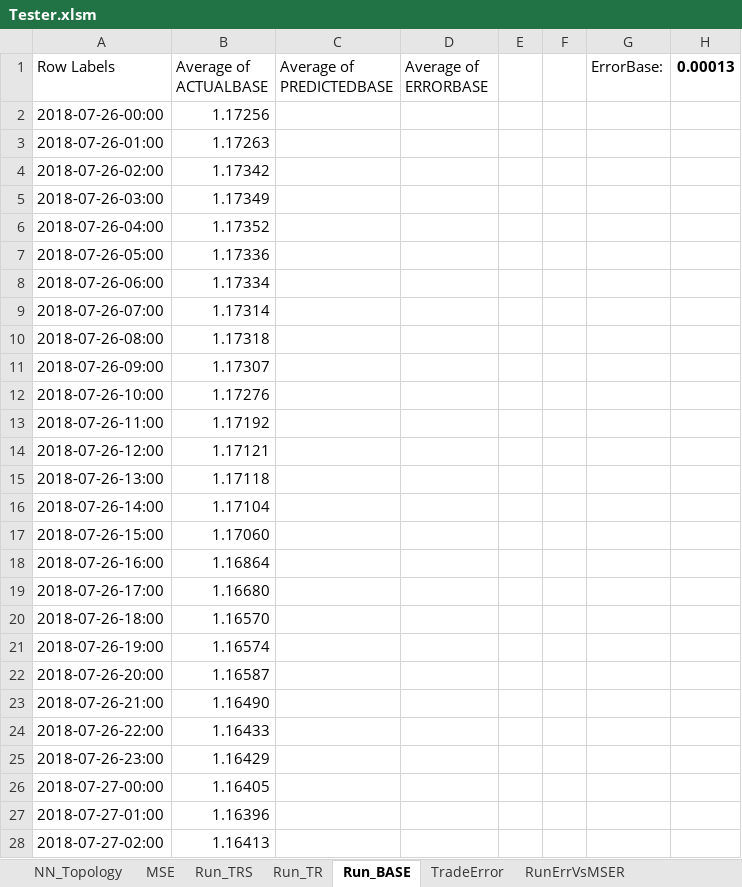
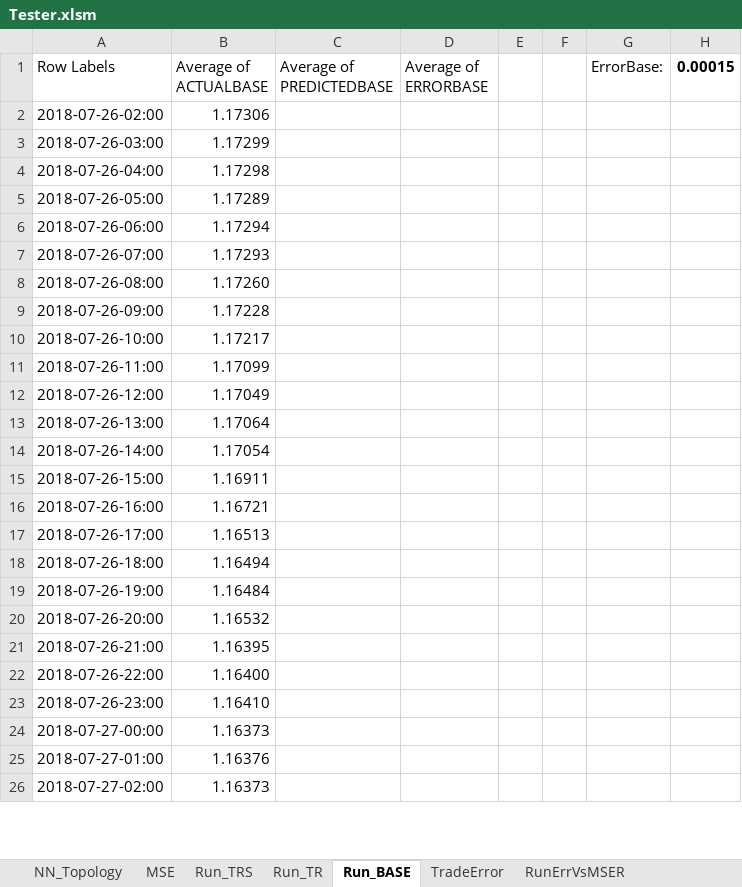
Before and after one commit to gcaglion/zzz, an Excel workbook: Tester.xlsm, sheet Run_BASE, drawn as a sheet; only a part is shown; values as stored, in another font and other column widths than the file's, no borders; charts and pictures not drawn; removed rows and columns are numbered as before the commit, all else as after; the diff covers the shown part only; the diff names each change by its address in the sheet, - before the commit and + after, or states it on an @@ line.

```diff
--- a/Tester.xlsm (sheet Run_BASE)
+++ b/Tester.xlsm (sheet Run_BASE)
-H1: 0.00013
+H1: 0.00015
-row 2: 2018-07-26-00:00 | 1.17256
-row 3: 2018-07-26-01:00 | 1.17263
-B2 (Average of ACTUALBASE): 1.17342
+B2 (Average of ACTUALBASE): 1.17306
-B3 (Average of ACTUALBASE): 1.17349
+B3 (Average of ACTUALBASE): 1.17299
-B4 (Average of ACTUALBASE): 1.17352
+B4 (Average of ACTUALBASE): 1.17298
-B5 (Average of ACTUALBASE): 1.17336
+B5 (Average of ACTUALBASE): 1.17289
-B6 (Average of ACTUALBASE): 1.17334
+B6 (Average of ACTUALBASE): 1.17294
-B7 (Average of ACTUALBASE): 1.17314
+B7 (Average of ACTUALBASE): 1.17293
-B8 (Average of ACTUALBASE): 1.17318
+B8 (Average of ACTUALBASE): 1.17260
-B9 (Average of ACTUALBASE): 1.17307
+B9 (Average of ACTUALBASE): 1.17228
-B10 (Average of ACTUALBASE): 1.17276
+B10 (Average of ACTUALBASE): 1.17217
-B11 (Average of ACTUALBASE): 1.17192
+B11 (Average of ACTUALBASE): 1.17099
-B12 (Average of ACTUALBASE): 1.17121
+B12 (Average of ACTUALBASE): 1.17049
-B13 (Average of ACTUALBASE): 1.17118
+B13 (Average of ACTUALBASE): 1.17064
-B14 (Average of ACTUALBASE): 1.17104
+B14 (Average of ACTUALBASE): 1.17054
-B15 (Average of ACTUALBASE): 1.17060
+B15 (Average of ACTUALBASE): 1.16911
-B16 (Average of ACTUALBASE): 1.16864
+B16 (Average of ACTUALBASE): 1.16721
-B17 (Average of ACTUALBASE): 1.16680
+B17 (Average of ACTUALBASE): 1.16513
-B18 (Average of ACTUALBASE): 1.16570
+B18 (Average of ACTUALBASE): 1.16494
-B19 (Average of ACTUALBASE): 1.16574
+B19 (Average of ACTUALBASE): 1.16484
-B20 (Average of ACTUALBASE): 1.16587
+B20 (Average of ACTUALBASE): 1.16532
-B21 (Average of ACTUALBASE): 1.16490
+B21 (Average of ACTUALBASE): 1.16395
-B22 (Average of ACTUALBASE): 1.16433
+B22 (Average of ACTUALBASE): 1.16400
-B23 (Average of ACTUALBASE): 1.16429
+B23 (Average of ACTUALBASE): 1.16410
-B24 (Average of ACTUALBASE): 1.16405
+B24 (Average of ACTUALBASE): 1.16373
-B25 (Average of ACTUALBASE): 1.16396
+B25 (Average of ACTUALBASE): 1.16376
-B26 (Average of ACTUALBASE): 1.16413
+B26 (Average of ACTUALBASE): 1.16373
```
Also changed, not shown: 99 added rows, 1 removed row and 81 edited cells elsewhere in this sheet, sheet ClientInfo, sheet Run_TR, sheet RunErrVsMSER, sheet Run_TRS, sheet TradeError, charts or pictures, 1 other file.
